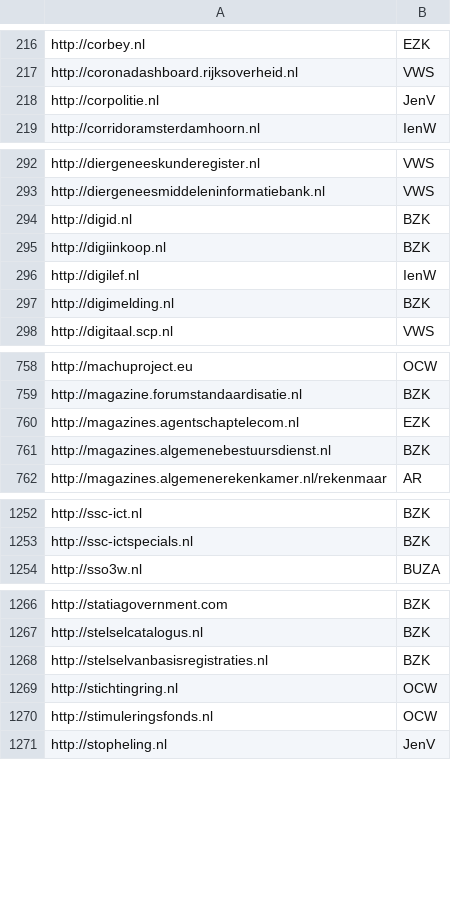
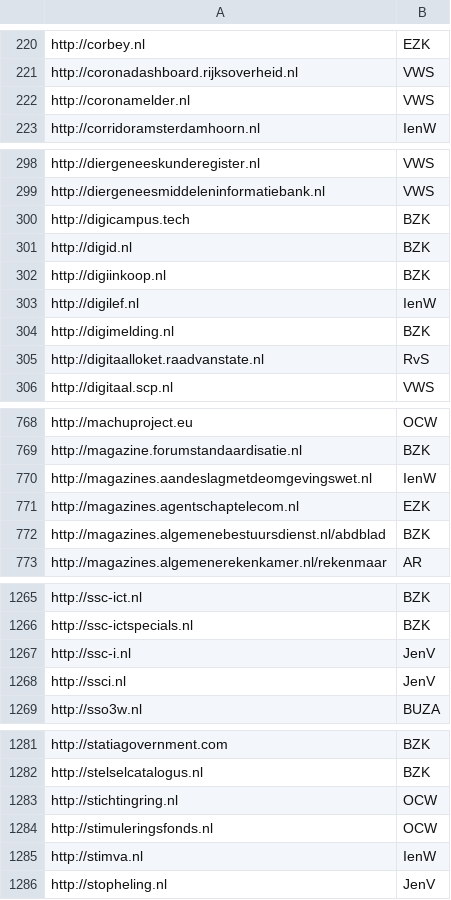
Before and after one commit to openstate/datasets, a CSV file: government_domain_names/Rijksoverheid.csv, drawn as a sheet; only a part is shown, gaps mark what is left out; the diff covers the shown part only.

```diff
--- a/government_domain_names/Rijksoverheid.csv
+++ b/government_domain_names/Rijksoverheid.csv
@@ -217,3 +221,3 @@ http://corbey.nl,EZK
 http://coronadashboard.rijksoverheid.nl,VWS
-http://corpolitie.nl,JenV
+http://coronamelder.nl,VWS
 http://corridoramsterdamhoorn.nl,IenW
@@ -293,2 +299,3 @@ http://diergeneeskunderegister.nl,VWS
 http://diergeneesmiddeleninformatiebank.nl,VWS
+http://digicampus.tech,BZK
 http://digid.nl,BZK
@@ -297,2 +304,3 @@ http://digilef.nl,IenW
 http://digimelding.nl,BZK
+http://digitaalloket.raadvanstate.nl,RvS
 http://digitaal.scp.nl,VWS
@@ -759,4 +769,5 @@ http://machuproject.eu,OCW
 http://magazine.forumstandaardisatie.nl,BZK
+http://magazines.aandeslagmetdeomgevingswet.nl,IenW
 http://magazines.agentschaptelecom.nl,EZK
-http://magazines.algemenebestuursdienst.nl,BZK
+http://magazines.algemenebestuursdienst.nl/abdblad,BZK
 http://magazines.algemenerekenkamer.nl/rekenmaar,AR
@@ -1253,2 +1266,4 @@ http://ssc-ict.nl,BZK
 http://ssc-ictspecials.nl,BZK
+http://ssc-i.nl,JenV
+http://ssci.nl,JenV
 http://sso3w.nl,BUZA
@@ -1267,5 +1282,5 @@ http://statiagovernment.com,BZK
 http://stelselcatalogus.nl,BZK
-http://stelselvanbasisregistraties.nl,BZK
 http://stichtingring.nl,OCW
 http://stimuleringsfonds.nl,OCW
+http://stimva.nl,IenW
 http://stopheling.nl,JenV
```
Also changed, not shown: 23 added rows and 10 removed rows elsewhere in this file, government_domain_names/Gemeenschappelijke-Regelingen.csv, government_domain_names/Gemeenten.csv, 1 other file.
